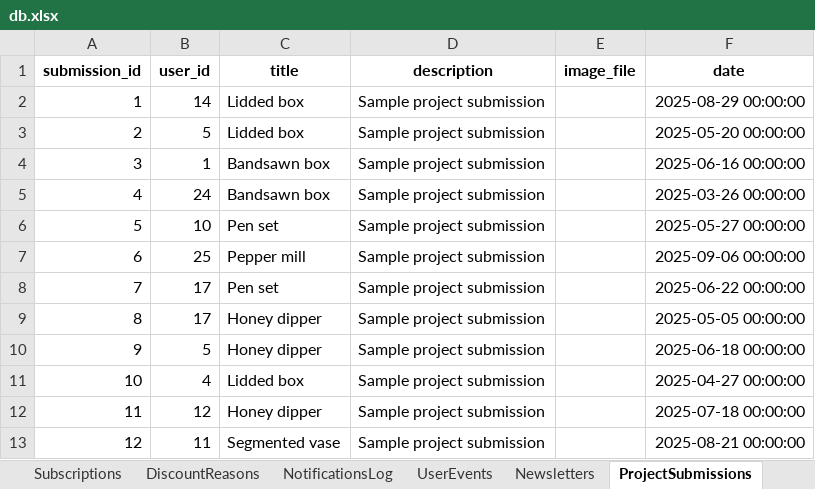
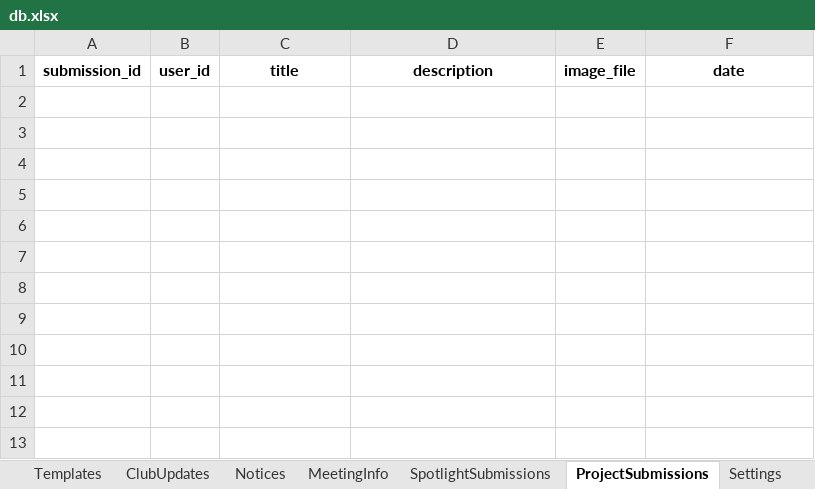
Before and after one commit to patrickjamesbenson/woodturners_scheduler, an Excel workbook: data/db.xlsx, sheet ProjectSubmissions, drawn as a sheet; values as stored, in another font and other column widths than the file's, no borders; the diff names each change by its address in the sheet, - before the commit and + after, or states it on an @@ line.

```diff
--- a/data/db.xlsx (sheet ProjectSubmissions)
+++ b/data/db.xlsx (sheet ProjectSubmissions)
-row 2: 1 | 14 | Lidded box | Sample project submission |  | 2025-08-29 00:00:00
-row 3: 2 | 5 | Lidded box | Sample project submission |  | 2025-05-20 00:00:00
-row 4: 3 | 1 | Bandsawn box | Sample project submission |  | 2025-06-16 00:00:00
-row 5: 4 | 24 | Bandsawn box | Sample project submission |  | 2025-03-26 00:00:00
-row 6: 5 | 10 | Pen set | Sample project submission |  | 2025-05-27 00:00:00
-row 7: 6 | 25 | Pepper mill | Sample project submission |  | 2025-09-06 00:00:00
-row 8: 7 | 17 | Pen set | Sample project submission |  | 2025-06-22 00:00:00
-row 9: 8 | 17 | Honey dipper | Sample project submission |  | 2025-05-05 00:00:00
-row 10: 9 | 5 | Honey dipper | Sample project submission |  | 2025-06-18 00:00:00
-row 11: 10 | 4 | Lidded box | Sample project submission |  | 2025-04-27 00:00:00
-row 12: 11 | 12 | Honey dipper | Sample project submission |  | 2025-07-18 00:00:00
-row 13: 12 | 11 | Segmented vase | Sample project submission |  | 2025-08-21 00:00:00
```
Also changed, not shown: sheet Bookings, sheet OperatingLog, sheet UserEvents, sheet Users, sheet UserLicences, sheet ServiceLog, 12 more sheets, other sheet tabs, 5 other files.
